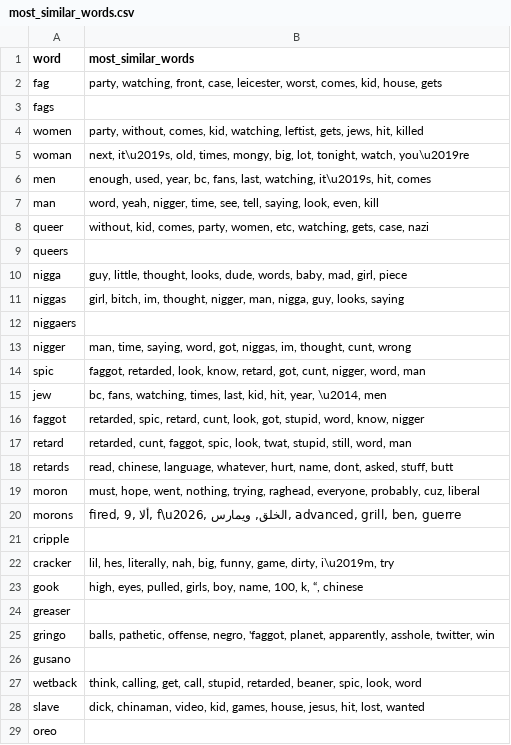
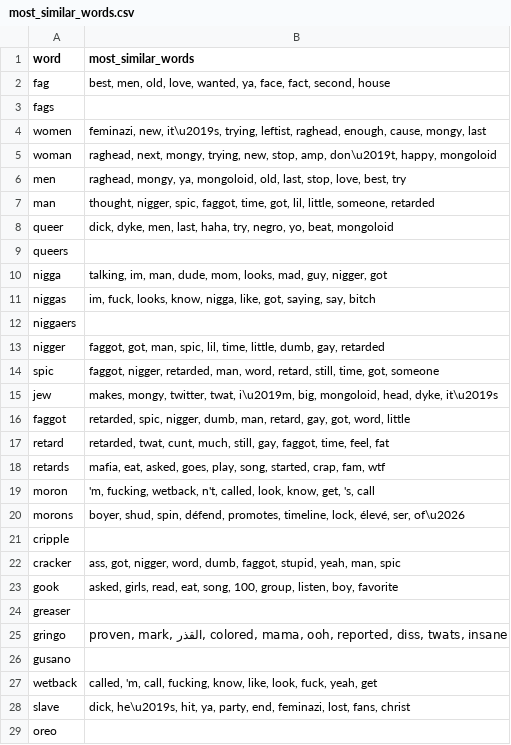
Before and after one commit to Hevia/DataMatters, a CSV file: output/most_similar_words.csv, drawn as a sheet; only a part is shown; the diff covers the shown part only.

Commit message:
improvements to word2vec and topic model preprocessing

```diff
--- a/output/most_similar_words.csv
+++ b/output/most_similar_words.csv
@@ -1,29 +1,29 @@
 word,most_similar_words
-fag,"party, watching, front, case, leicester, worst, comes, kid, house, gets"
+fag,"best, men, old, love, wanted, ya, face, fact, second, house"
 fags,
-women,"party, without, comes, kid, watching, leftist, gets, jews, hit, killed"
-woman,"next, it\u2019s, old, times, mongy, big, lot, tonight, watch, you\u2019re"
-men,"enough, used, year, bc, fans, last, watching, it\u2019s, hit, comes"
-man,"word, yeah, nigger, time, see, tell, saying, look, even, kill"
-queer,"without, kid, comes, party, women, etc, watching, gets, case, nazi"
+women,"feminazi, new, it\u2019s, trying, leftist, raghead, enough, cause, mongy, last"
+woman,"raghead, next, mongy, trying, new, stop, amp, don\u2019t, happy, mongoloid"
+men,"raghead, mongy, ya, mongoloid, old, last, stop, love, best, try"
+man,"thought, nigger, spic, faggot, time, got, lil, little, someone, retarded"
+queer,"dick, dyke, men, last, haha, try, negro, yo, beat, mongoloid"
 queers,
-nigga,"guy, little, thought, looks, dude, words, baby, mad, girl, piece"
-niggas,"girl, bitch, im, thought, nigger, man, nigga, guy, looks, saying"
+nigga,"talking, im, man, dude, mom, looks, mad, guy, nigger, got"
+niggas,"im, fuck, looks, know, nigga, like, got, saying, say, bitch"
 niggaers,
-nigger,"man, time, saying, word, got, niggas, im, thought, cunt, wrong"
-spic,"faggot, retarded, look, know, retard, got, cunt, nigger, word, man"
-jew,"bc, fans, watching, times, last, kid, hit, year, \u2014, men"
-faggot,"retarded, spic, retard, cunt, look, got, stupid, word, know, nigger"
-retard,"retarded, cunt, faggot, spic, look, twat, stupid, still, word, man"
-retards,"read, chinese, language, whatever, hurt, name, dont, asked, stuff, butt"
-moron,"must, hope, went, nothing, trying, raghead, everyone, probably, cuz, liberal"
-morons,"fired, 9, ألا, f\u2026, الخلق, ويمارس, advanced, grill, ben, guerre"
+nigger,"faggot, got, man, spic, lil, time, little, dumb, gay, retarded"
+spic,"faggot, nigger, retarded, man, word, retard, still, time, got, someone"
+jew,"makes, mongy, twitter, twat, i\u2019m, big, mongoloid, head, dyke, it\u2019s"
+faggot,"retarded, spic, nigger, dumb, man, retard, gay, got, word, little"
+retard,"retarded, twat, cunt, much, still, gay, faggot, time, feel, fat"
+retards,"mafia, eat, asked, goes, play, song, started, crap, fam, wtf"
+moron,"'m, fucking, wetback, n't, called, look, know, get, 's, call"
+morons,"boyer, shud, spin, défend, promotes, timeline, lock, élevé, ser, of\u2026"
 cripple,
-cracker,"lil, hes, literally, nah, big, funny, game, dirty, i\u2019m, try"
-gook,"high, eyes, pulled, girls, boy, name, 100, k, “, chinese"
+cracker,"ass, got, nigger, word, dumb, faggot, stupid, yeah, man, spic"
+gook,"asked, girls, read, eat, song, 100, group, listen, boy, favorite"
 greaser,
-gringo,"balls, pathetic, offense, negro, 'faggot, planet, apparently, asshole, twitter, win"
+gringo,"proven, mark, القذر, colored, mama, ooh, reported, diss, twats, insane"
 gusano,
-wetback,"think, calling, get, call, stupid, retarded, beaner, spic, look, word"
-slave,"dick, chinaman, video, kid, games, house, jesus, hit, lost, wanted"
+wetback,"called, 'm, call, fucking, know, like, look, fuck, yeah, get"
+slave,"dick, he\u2019s, hit, ya, party, end, feminazi, lost, fans, christ"
 oreo,
```
Also changed, not shown: 66 edited cells elsewhere in this file, 24 other files.
